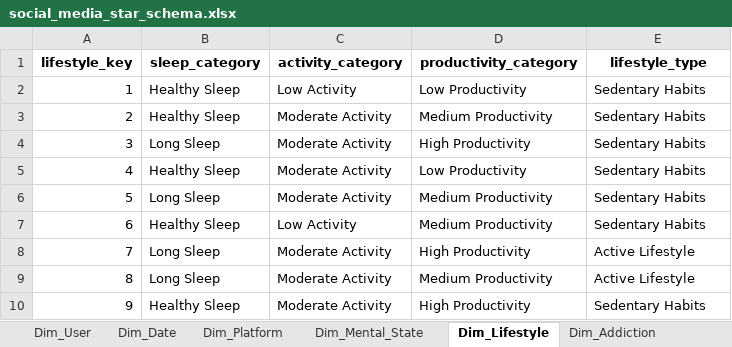
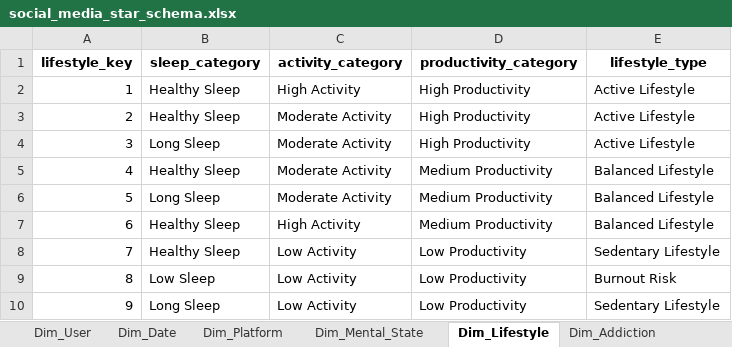
Before and after one commit to amrmansourrashad/Data-wanglers, an Excel workbook: social_media_star_schema.xlsx, sheet Dim_Lifestyle, drawn as a sheet; values as stored, in another font and other column widths than the file's, no borders; the diff names each change by its address in the sheet, - before the commit and + after, or states it on an @@ line.

```diff
--- a/social_media_star_schema.xlsx (sheet Dim_Lifestyle)
+++ b/social_media_star_schema.xlsx (sheet Dim_Lifestyle)
-C2 (activity_category): Low Activity
+C2 (activity_category): High Activity
-D2 (productivity_category): Low Productivity
+D2 (productivity_category): High Productivity
-E2:E4 (lifestyle_type): Sedentary Habits
+E2:E4 (lifestyle_type): Active Lifestyle
-D3 (productivity_category): Medium Productivity
+D3 (productivity_category): High Productivity
-D5 (productivity_category): Low Productivity
+D5 (productivity_category): Medium Productivity
-E5:E7 (lifestyle_type): Sedentary Habits
+E5:E7 (lifestyle_type): Balanced Lifestyle
-C7 (activity_category): Low Activity
+C7 (activity_category): High Activity
-B8 (sleep_category): Long Sleep
+B8 (sleep_category): Healthy Sleep
-C8:C10 (activity_category): Moderate Activity
+C8:C10 (activity_category): Low Activity
-D8 (productivity_category): High Productivity
+D8 (productivity_category): Low Productivity
-E8 (lifestyle_type): Active Lifestyle
+E8 (lifestyle_type): Sedentary Lifestyle
-B9 (sleep_category): Long Sleep
+B9 (sleep_category): Low Sleep
-D9 (productivity_category): Medium Productivity
+D9 (productivity_category): Low Productivity
-E9 (lifestyle_type): Active Lifestyle
+E9 (lifestyle_type): Burnout Risk
-B10 (sleep_category): Healthy Sleep
+B10 (sleep_category): Long Sleep
-D10 (productivity_category): High Productivity
+D10 (productivity_category): Low Productivity
-E10 (lifestyle_type): Sedentary Habits
+E10 (lifestyle_type): Sedentary Lifestyle
```
Also changed, not shown: sheet Dim_User, sheet Dim_Date, sheet Dim_Mental_State, sheet Dim_Addiction, formulas that keep their value, hidden cells.
